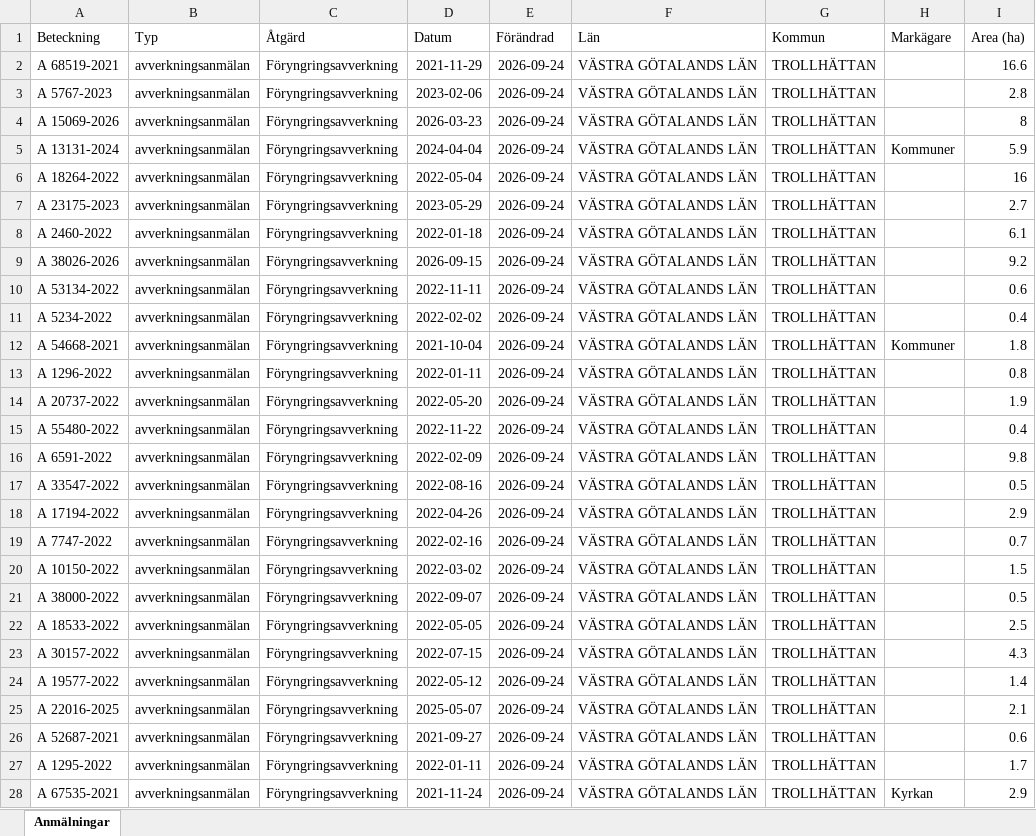
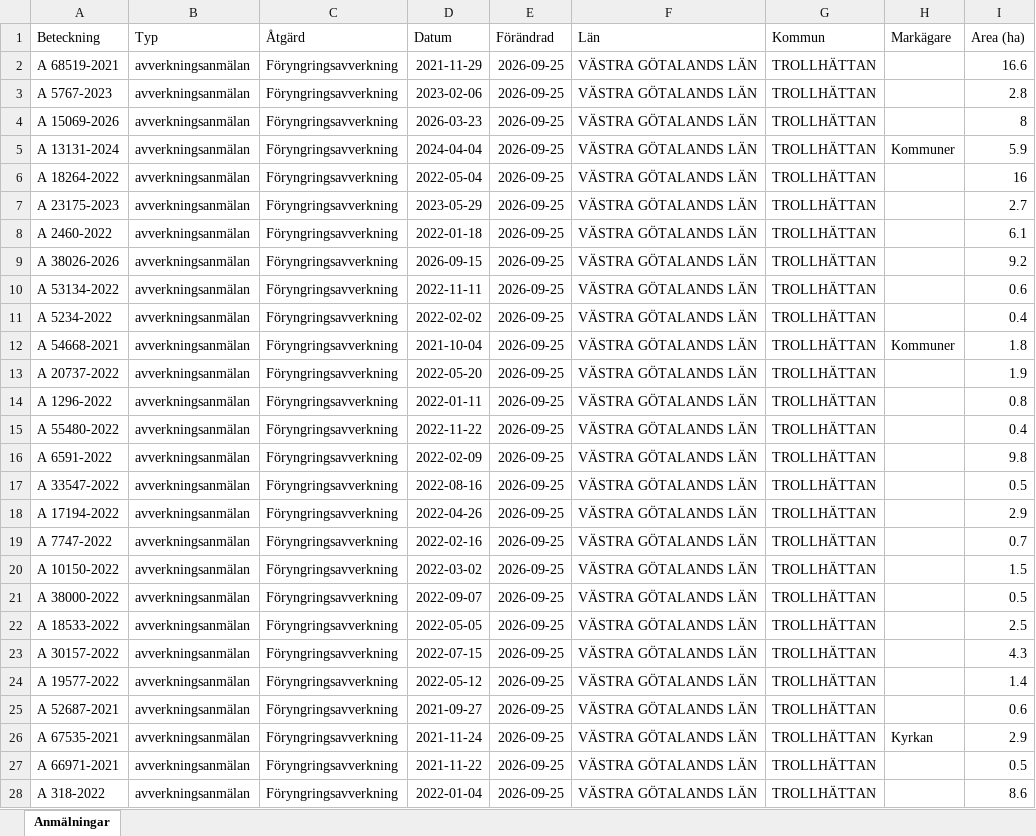
Before and after one commit to klasma/Logging_1488, an Excel workbook: Översikt TROLLHÄTTAN.xlsx, sheet Anmälningar, drawn as a sheet; only a part is shown; values as stored, in another font and other column widths than the file's, no borders; the diff covers the shown part only; the diff names each change by its address in the sheet, - before the commit and + after, or states it on an @@ line.

```diff
--- a/Översikt TROLLHÄTTAN.xlsx (sheet Anmälningar)
+++ b/Översikt TROLLHÄTTAN.xlsx (sheet Anmälningar)
-E2:E28 (Förändrad): 2026-09-24
+E2:E28 (Förändrad): 2026-09-25
-A13 (Beteckning): A 1296-2022
+A13 (Beteckning): A 20737-2022
-D13 (Datum): 2022-01-11
+D13 (Datum): 2022-05-20
-I13 (Area (ha)): 0.8
+I13 (Area (ha)): 1.9
-A14 (Beteckning): A 20737-2022
+A14 (Beteckning): A 1296-2022
-D14 (Datum): 2022-05-20
+D14 (Datum): 2022-01-11
-I14 (Area (ha)): 1.9
+I14 (Area (ha)): 0.8
-A25 (Beteckning): A 22016-2025
+A25 (Beteckning): A 52687-2021
-D25 (Datum): 2025-05-07
+D25 (Datum): 2021-09-27
-I25 (Area (ha)): 2.1
+I25 (Area (ha)): 0.6
-A26 (Beteckning): A 52687-2021
+A26 (Beteckning): A 67535-2021
-D26 (Datum): 2021-09-27
+D26 (Datum): 2021-11-24
-H26 (Markägare): (empty)
+H26 (Markägare): Kyrkan
-I26 (Area (ha)): 0.6
+I26 (Area (ha)): 2.9
-A27 (Beteckning): A 1295-2022
+A27 (Beteckning): A 66971-2021
-D27 (Datum): 2022-01-11
+D27 (Datum): 2021-11-22
-I27 (Area (ha)): 1.7
+I27 (Area (ha)): 0.5
-A28 (Beteckning): A 67535-2021
+A28 (Beteckning): A 318-2022
-D28 (Datum): 2021-11-24
+D28 (Datum): 2022-01-04
-H28 (Markägare): Kyrkan
+H28 (Markägare): (empty)
-I28 (Area (ha)): 2.9
+I28 (Area (ha)): 8.6
```
Also changed, not shown: 782 edited cells elsewhere in this sheet, artfynd/A 13131-2024 artfynd.xlsx, artfynd/A 15069-2026 artfynd.xlsx, 40 other files.
